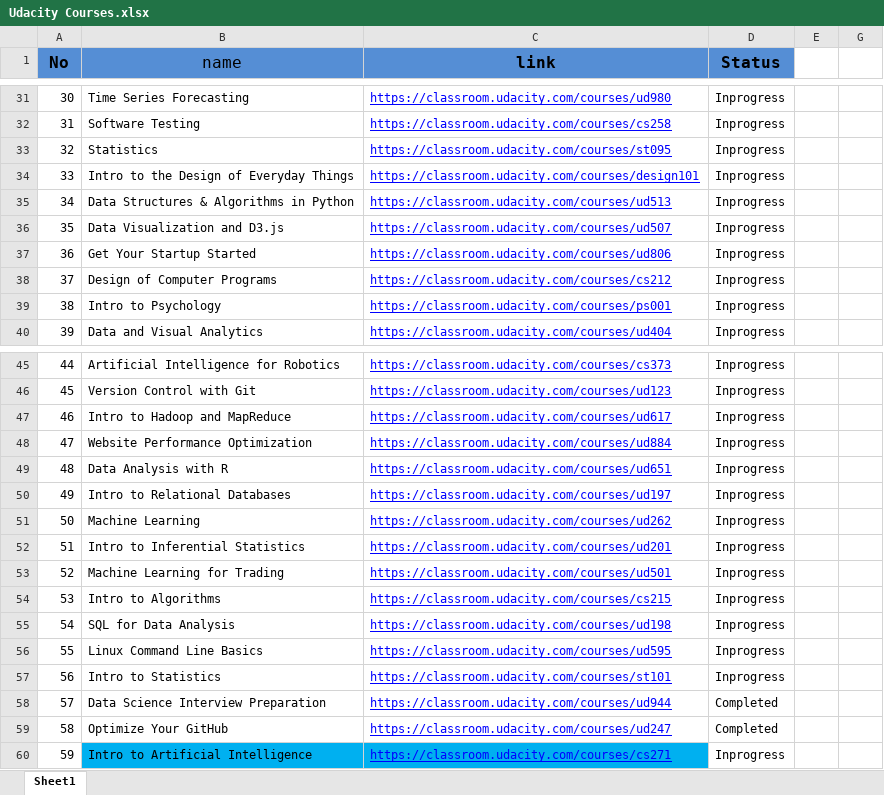
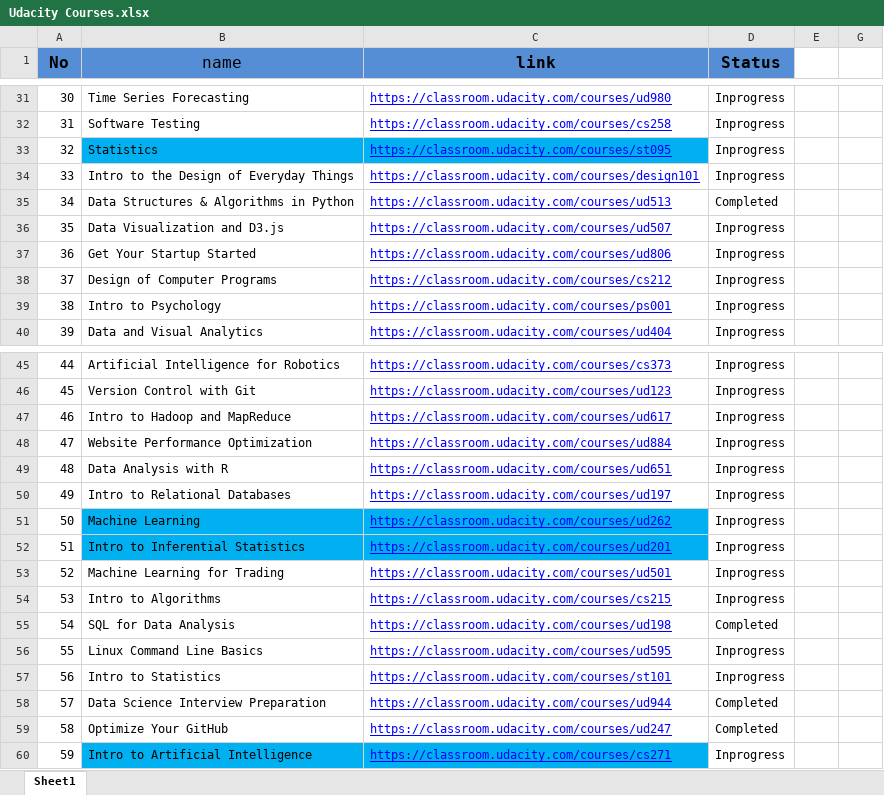
Before and after one commit to GourBera/Chit-Sheet, an Excel workbook: Udacity Courses.xlsx, sheet Sheet1, drawn as a sheet; only a part is shown, gaps mark what is left out; values as stored, in another font and other column widths than the file's, no borders; conditional formats not drawn; the diff covers the shown part only; the diff names each change by its address in the sheet, - before the commit and + after, or states it on an @@ line.

Commit message:
Updated sheet

```diff
--- a/Udacity Courses.xlsx (sheet Sheet1)
+++ b/Udacity Courses.xlsx (sheet Sheet1)
-B33:C33 fill: none
+B33:C33 fill: #00B0F0
-D35 (Status): Inprogress
+D35 (Status): Completed
-B51:C52 fill: none
+B51:C52 fill: #00B0F0
-D55 (Status): Inprogress
+D55 (Status): Completed
```
Also changed, not shown: 12 edited cells and cell formats elsewhere in this sheet.
